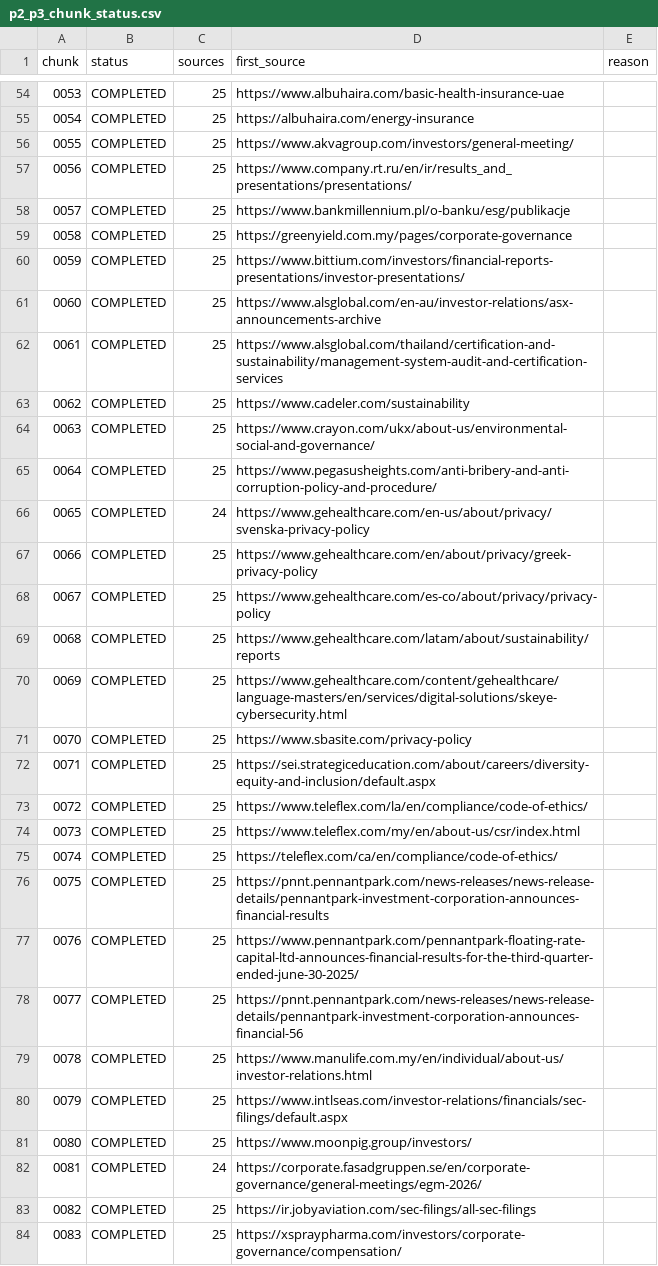
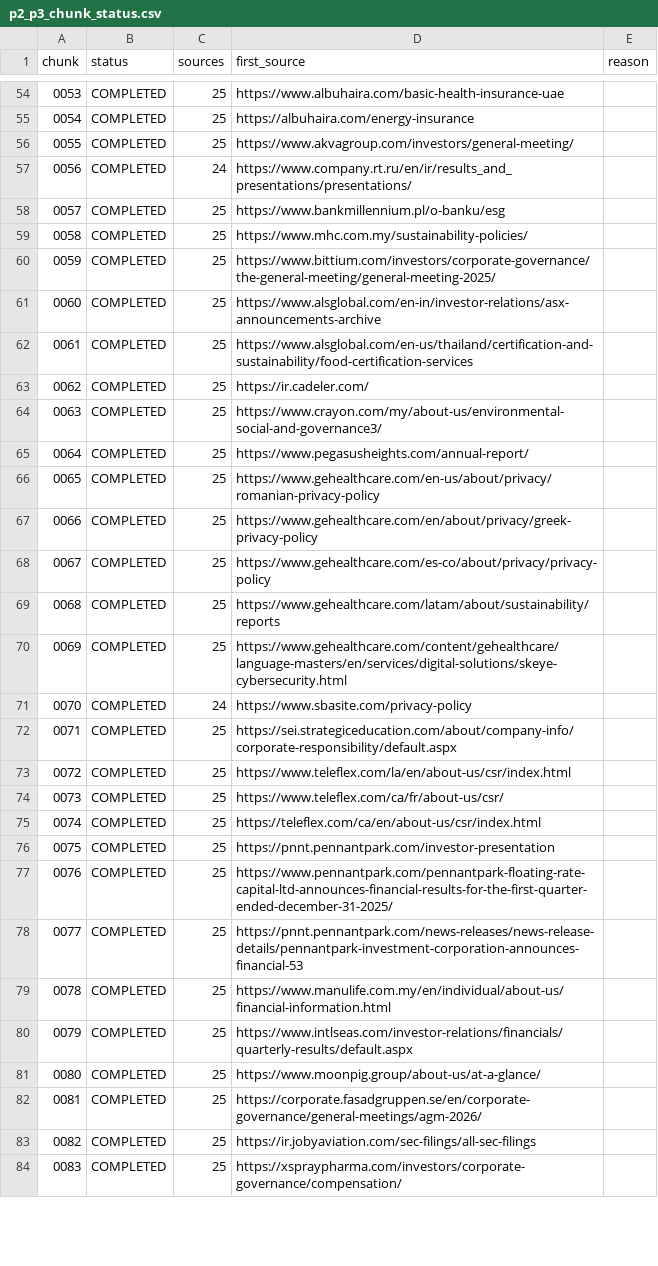
Before and after one commit to Shyamlseg/Documentmonitor1, a CSV file: chunk_status/p2_p3_chunk_status.csv, drawn as a sheet; only a part is shown, gaps mark what is left out; the diff covers the shown part only.

```diff
--- a/chunk_status/p2_p3_chunk_status.csv
+++ b/chunk_status/p2_p3_chunk_status.csv
@@ -56,12 +56,12 @@ chunk,status,sources,first_source,reason
 0055,COMPLETED,25,https://www.akvagroup.com/investors/general-meeting/,
-0056,COMPLETED,25,https://www.company.rt.ru/en/ir/results_and_presentations/presentations/,
-0057,COMPLETED,25,https://www.bankmillennium.pl/o-banku/esg/publikacje,
-0058,COMPLETED,25,https://greenyield.com.my/pages/corporate-governance,
-0059,COMPLETED,25,https://www.bittium.com/investors/financial-reports-presentations/investor-presentations/,
-0060,COMPLETED,25,https://www.alsglobal.com/en-au/investor-relations/asx-announcements-archive,
-0061,COMPLETED,25,https://www.alsglobal.com/thailand/certification-and-sustainability/management-system-audit-and-certification-services,
-0062,COMPLETED,25,https://www.cadeler.com/sustainability,
-0063,COMPLETED,25,https://www.crayon.com/ukx/about-us/environmental-social-and-governance/,
-0064,COMPLETED,25,https://www.pegasusheights.com/anti-bribery-and-anti-corruption-policy-and-procedure/,
-0065,COMPLETED,24,https://www.gehealthcare.com/en-us/about/privacy/svenska-privacy-policy,
+0056,COMPLETED,24,https://www.company.rt.ru/en/ir/results_and_presentations/presentations/,
+0057,COMPLETED,25,https://www.bankmillennium.pl/o-banku/esg,
+0058,COMPLETED,25,https://www.mhc.com.my/sustainability-policies/,
+0059,COMPLETED,25,https://www.bittium.com/investors/corporate-governance/the-general-meeting/general-meeting-2025/,
+0060,COMPLETED,25,https://www.alsglobal.com/en-in/investor-relations/asx-announcements-archive,
+0061,COMPLETED,25,https://www.alsglobal.com/en-us/thailand/certification-and-sustainability/food-certification-services,
+0062,COMPLETED,25,https://ir.cadeler.com/,
+0063,COMPLETED,25,https://www.crayon.com/my/about-us/environmental-social-and-governance3/,
+0064,COMPLETED,25,https://www.pegasusheights.com/annual-report/,
+0065,COMPLETED,25,https://www.gehealthcare.com/en-us/about/privacy/romanian-privacy-policy,
 0066,COMPLETED,25,https://www.gehealthcare.com/en/about/privacy/greek-privacy-policy,
@@ -70,14 +70,14 @@ chunk,status,sources,first_source,reason
 0069,COMPLETED,25,https://www.gehealthcare.com/content/gehealthcare/language-masters/en/services/digital-solutions/skeye-cybersecurity.html,
-0070,COMPLETED,25,https://www.sbasite.com/privacy-policy,
-0071,COMPLETED,25,https://sei.strategiceducation.com/about/careers/diversity-equity-and-inclusion/default.aspx,
-0072,COMPLETED,25,https://www.teleflex.com/la/en/compliance/code-of-ethics/,
-0073,COMPLETED,25,https://www.teleflex.com/my/en/about-us/csr/index.html,
-0074,COMPLETED,25,https://teleflex.com/ca/en/compliance/code-of-ethics/,
-0075,COMPLETED,25,https://pnnt.pennantpark.com/news-releases/news-release-details/pennantpark-investment-corporation-announces-financial-results,
-0076,COMPLETED,25,https://www.pennantpark.com/pennantpark-floating-rate-capital-ltd-announces-financial-results-for-the-third-quarter-ended-june-30-2025/,
-0077,COMPLETED,25,https://pnnt.pennantpark.com/news-releases/news-release-details/pennantpark-investment-corporation-announces-financial-56,
-0078,COMPLETED,25,https://www.manulife.com.my/en/individual/about-us/investor-relations.html,
-0079,COMPLETED,25,https://www.intlseas.com/investor-relations/financials/sec-filings/default.aspx,
-0080,COMPLETED,25,https://www.moonpig.group/investors/,
-0081,COMPLETED,24,https://corporate.fasadgruppen.se/en/corporate-governance/general-meetings/egm-2026/,
+0070,COMPLETED,24,https://www.sbasite.com/privacy-policy,
+0071,COMPLETED,25,https://sei.strategiceducation.com/about/company-info/corporate-responsibility/default.aspx,
+0072,COMPLETED,25,https://www.teleflex.com/la/en/about-us/csr/index.html,
+0073,COMPLETED,25,https://www.teleflex.com/ca/fr/about-us/csr/,
+0074,COMPLETED,25,https://teleflex.com/ca/en/about-us/csr/index.html,
+0075,COMPLETED,25,https://pnnt.pennantpark.com/investor-presentation,
+0076,COMPLETED,25,https://www.pennantpark.com/pennantpark-floating-rate-capital-ltd-announces-financial-results-for-the-first-quarter-ended-december-31-2025/,
+0077,COMPLETED,25,https://pnnt.pennantpark.com/news-releases/news-release-details/pennantpark-investment-corporation-announces-financial-53,
+0078,COMPLETED,25,https://www.manulife.com.my/en/individual/about-us/financial-information.html,
+0079,COMPLETED,25,https://www.intlseas.com/investor-relations/financials/quarterly-results/default.aspx,
+0080,COMPLETED,25,https://www.moonpig.group/about-us/at-a-glance/,
+0081,COMPLETED,25,https://corporate.fasadgruppen.se/en/corporate-governance/general-meetings/agm-2026/,
 0082,COMPLETED,25,https://ir.jobyaviation.com/sec-filings/all-sec-filings,
```
Also changed, not shown: 34 edited cells elsewhere in this file, diff.csv, run_summary_master.csv, 6 other files.
